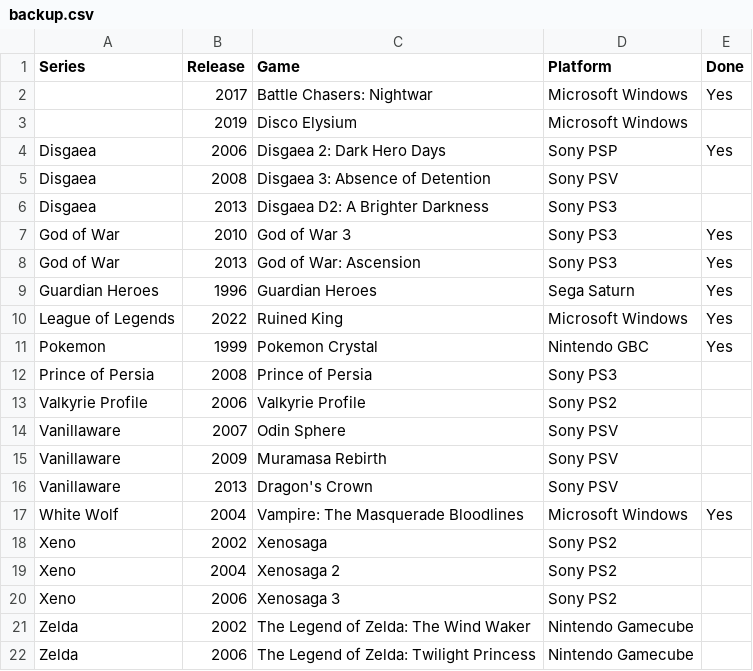
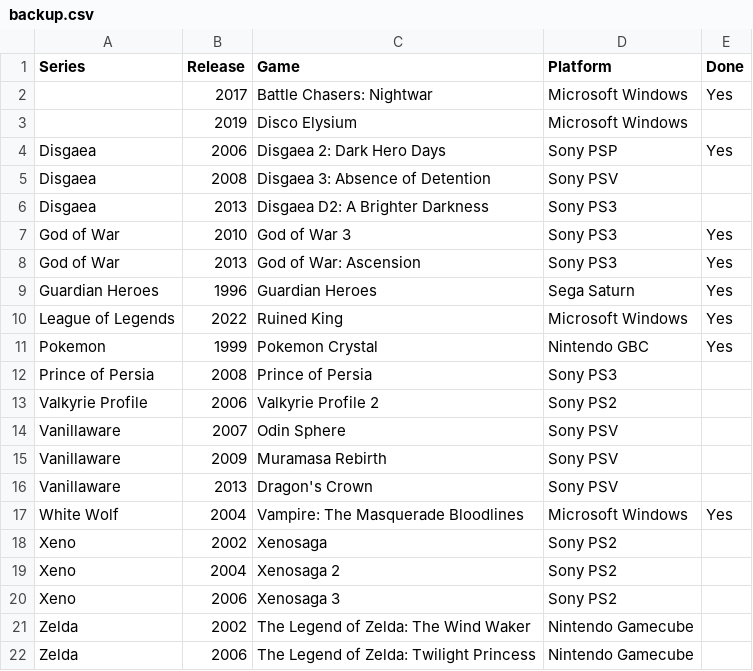
Before and after one commit to seriouslyunderappreciated/seriouslyunderappreciated.github.io, a CSV file: resources/backup.csv, drawn as a sheet.

Commit message:
Update backup.csv

```diff
--- a/resources/backup.csv
+++ b/resources/backup.csv
@@ -12,3 +12,3 @@ Pokemon,1999,Pokemon Crystal,Nintendo GBC,Yes
 Prince of Persia,2008,Prince of Persia,Sony PS3,
-Valkyrie Profile,2006,Valkyrie Profile,Sony PS2,
+Valkyrie Profile,2006,Valkyrie Profile 2,Sony PS2,
 Vanillaware,2007,Odin Sphere,Sony PSV,
```
